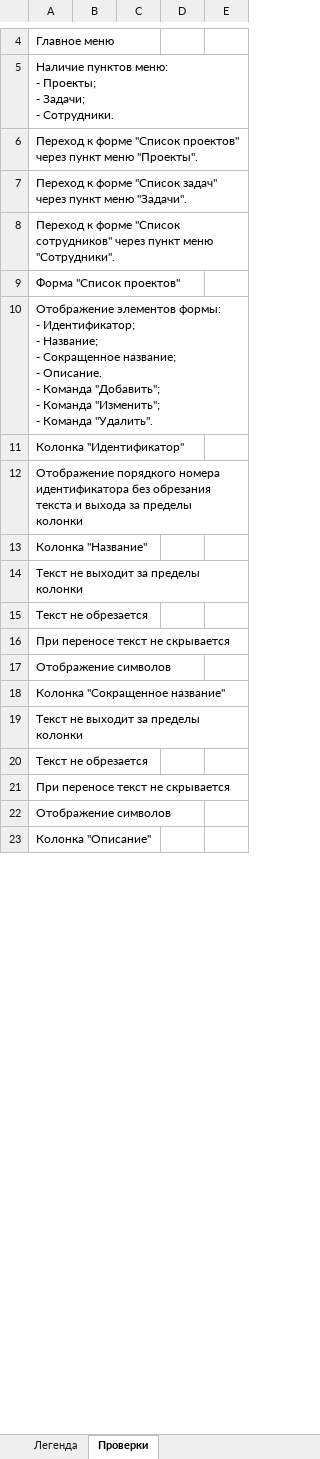
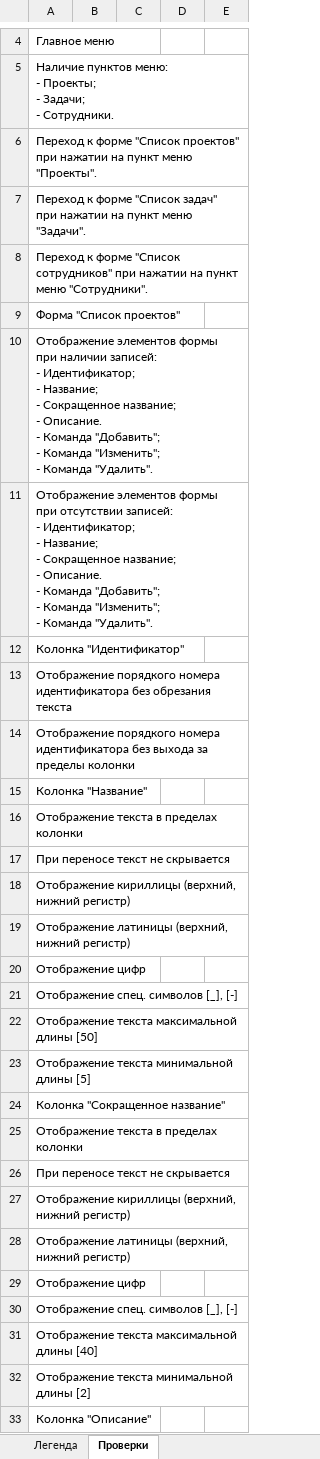
Before and after one commit to oshingirey/internship, an Excel workbook: Check-list.xlsx, sheet Проверки, drawn as a sheet; only a part is shown, gaps mark what is left out; values as stored, in another font and other column widths than the file's, no cell formats; removed rows and columns are numbered as before the commit, all else as after; ↵ is a line break in a cell; the diff covers the shown part only; the diff names each change by its address in the sheet, - before the commit and + after, or states it on an @@ line.

Commit message:
Исправлены замечания

```diff
--- a/Check-list.xlsx (sheet Проверки)
+++ b/Check-list.xlsx (sheet Проверки)
-A6: …"Список проектов" через пункт меню…
+A6: …"Список проектов" при нажатии на пункт меню…
-A7: …"Список задач" через пункт меню…
+A7: …"Список задач" при нажатии на пункт меню…
-A8: …"Список сотрудников" через пункт меню…
+A8: …"Список сотрудников" при нажатии на пункт меню…
-A10: Отображение элементов формы: ↵ - Идентификатор;…
+A10: Отображение элементов формы при наличии записей: ↵ - Идентификатор;…
+row 11: Отображение элементов формы при отсутствии записей: ↵ - Идентификатор; ↵ - Название; ↵ - Сокращенное название; ↵ - Описание. ↵ - Команда "Добавить"; ↵ - Команда "Изменить"; ↵ - Команда "Удалить".
-A13: …обрезания текста и выхода за пределы колонки
+A13: …обрезания текста
+row 14: Отображение порядкого номера идентификатора без выхода за пределы колонки
-A16: Текст не выходит за пределы колонки
+A16: Отображение текста в пределах колонки
-row 15: Текст не обрезается
-A18: Отображение символов
+A18: Отображение кириллицы (верхний, нижний регистр)
+row 19: Отображение латиницы (верхний, нижний регистр)
+row 20: Отображение цифр
+row 21: Отображение спец. cимволов [_], [-]
+row 22: Отображение текста максимальной длины [50]
+row 23: Отображение текста минимальной длины [5]
-A25: Текст не выходит за пределы колонки
+A25: Отображение текста в пределах колонки
-row 20: Текст не обрезается
-A27: Отображение символов
+A27: Отображение кириллицы (верхний, нижний регистр)
+row 28: Отображение латиницы (верхний, нижний регистр)
+row 29: Отображение цифр
+row 30: Отображение спец. символов [_], [-]
+row 31: Отображение текста максимальной длины [40]
+row 32: Отображение текста минимальной длины [2]
```
Also changed, not shown: 68 added rows, 51 removed rows, 2 moved rows and 115 edited cells elsewhere in this sheet, sheet Легенда, cell formats.
